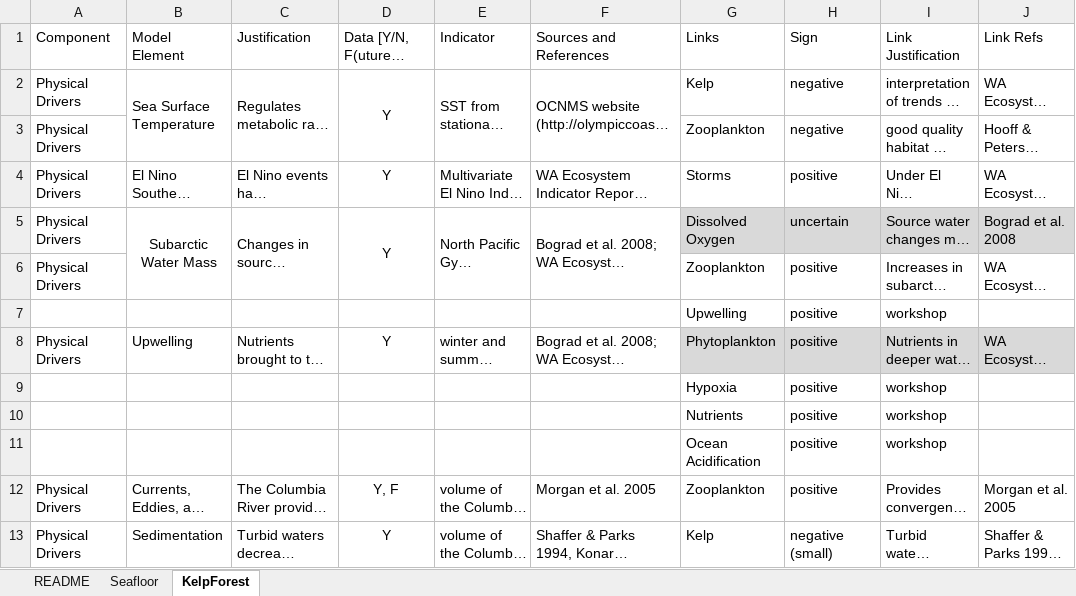
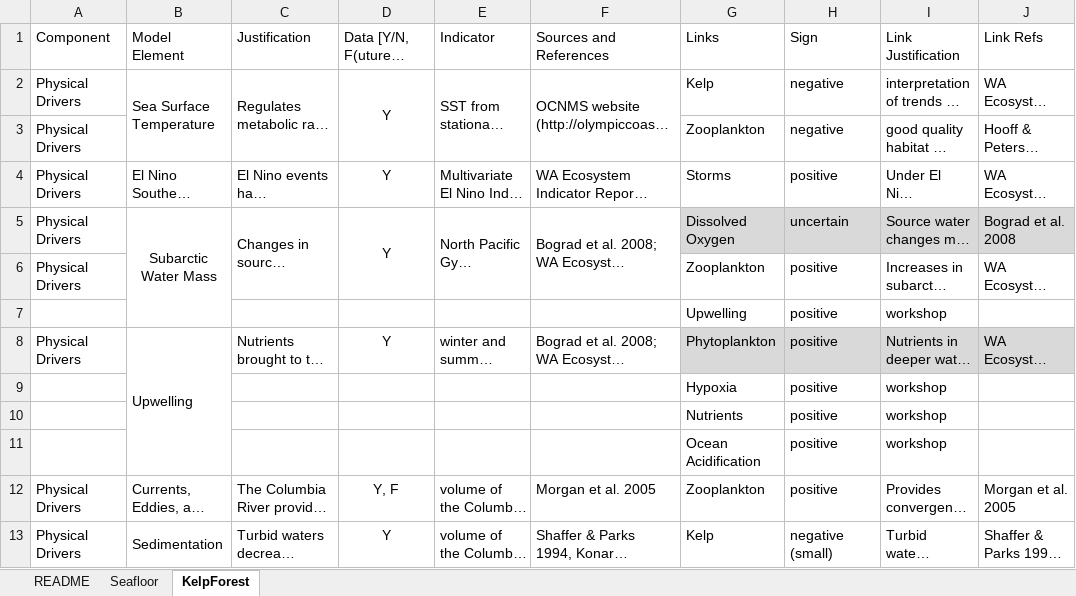
Before and after one commit to rwildermuth/WA_QNM_MSP, an Excel workbook: DataDictionary.xlsx, sheet KelpForest, drawn as a sheet; only a part is shown; long unchanged cells end in …; values as stored, in another font and other column widths than the file's, no borders; removed rows and columns are numbered as before the commit, all else as after; the diff covers the shown part only; the diff names each change by its address in the sheet, - before the commit and + after, or states it on an @@ line.

```diff
--- a/DataDictionary.xlsx (sheet KelpForest)
+++ b/DataDictionary.xlsx (sheet KelpForest)
-B5:B6 merged
+B5:B7 merged
+B8:B11 merged
+B13:B14 merged
```
Also changed, not shown: 5 added rows, 2 edited cells, cell formats and merged cells elsewhere in this sheet, sheet Seafloor, 7 other files.
